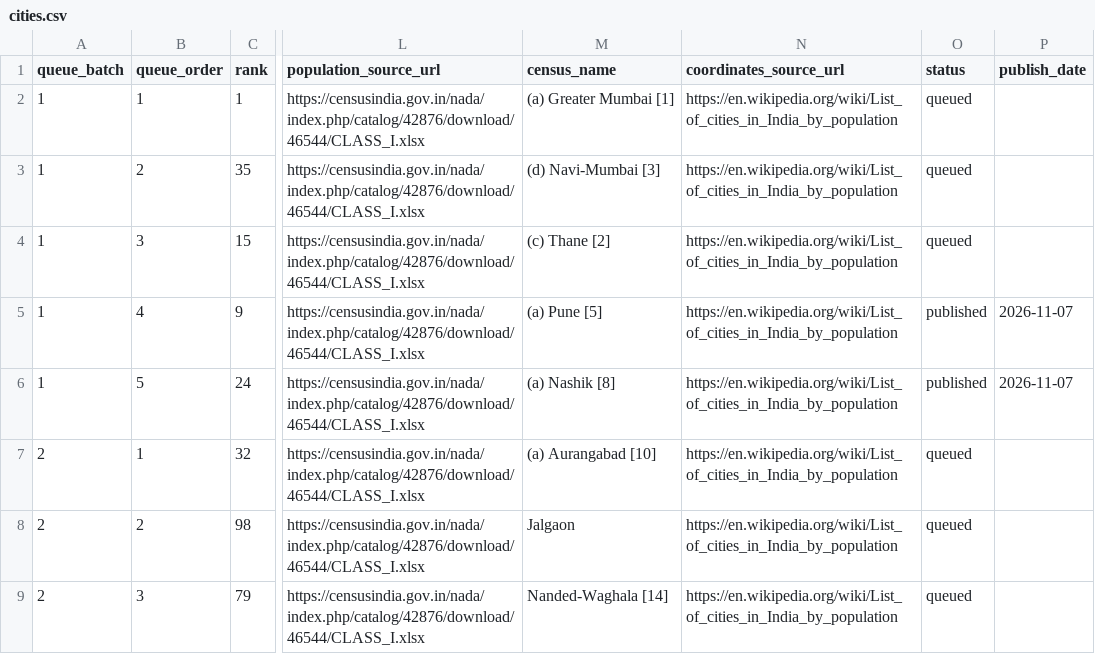
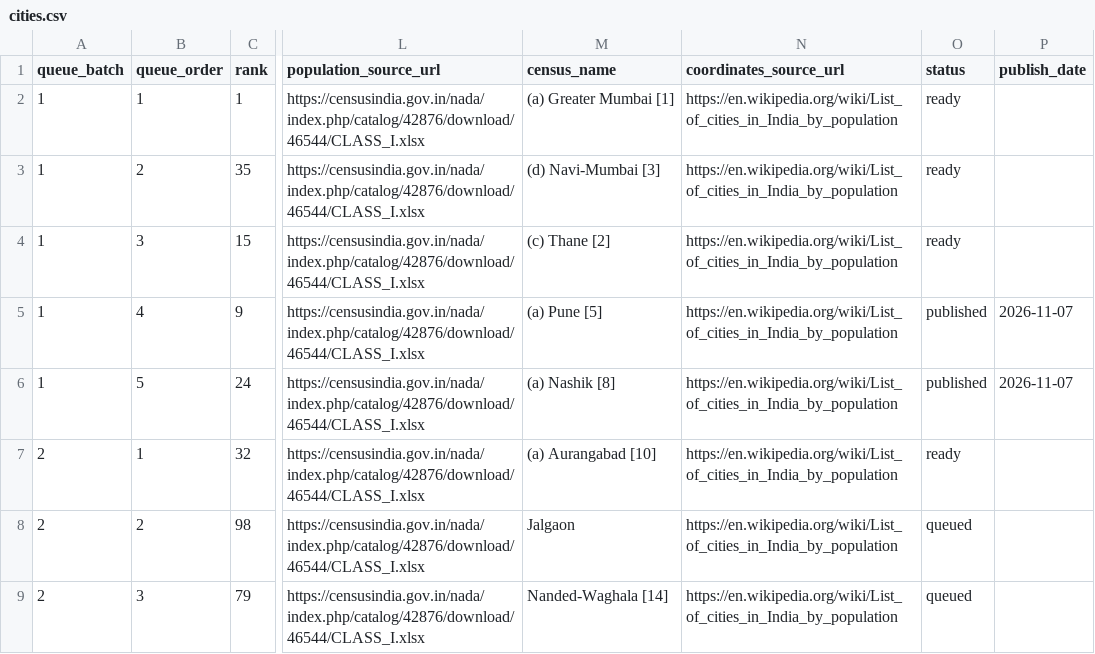
Before and after one commit to errorr990551-svg/interior-design, a CSV file: frontend/data/cities.csv, drawn as a sheet; only a part is shown, gaps mark what is left out; the diff covers the shown part only; the diff names each change by its address in the sheet, - before the commit and + after, or states it on an @@ line.

```diff
--- a/frontend/data/cities.csv
+++ b/frontend/data/cities.csv
-O2:O4 (status): queued
+O2:O4 (status): ready
-O7 (status): queued
+O7 (status): ready
```
Also changed, not shown: 6 added rows and 10 edited cells elsewhere in this file, 45 other files.
